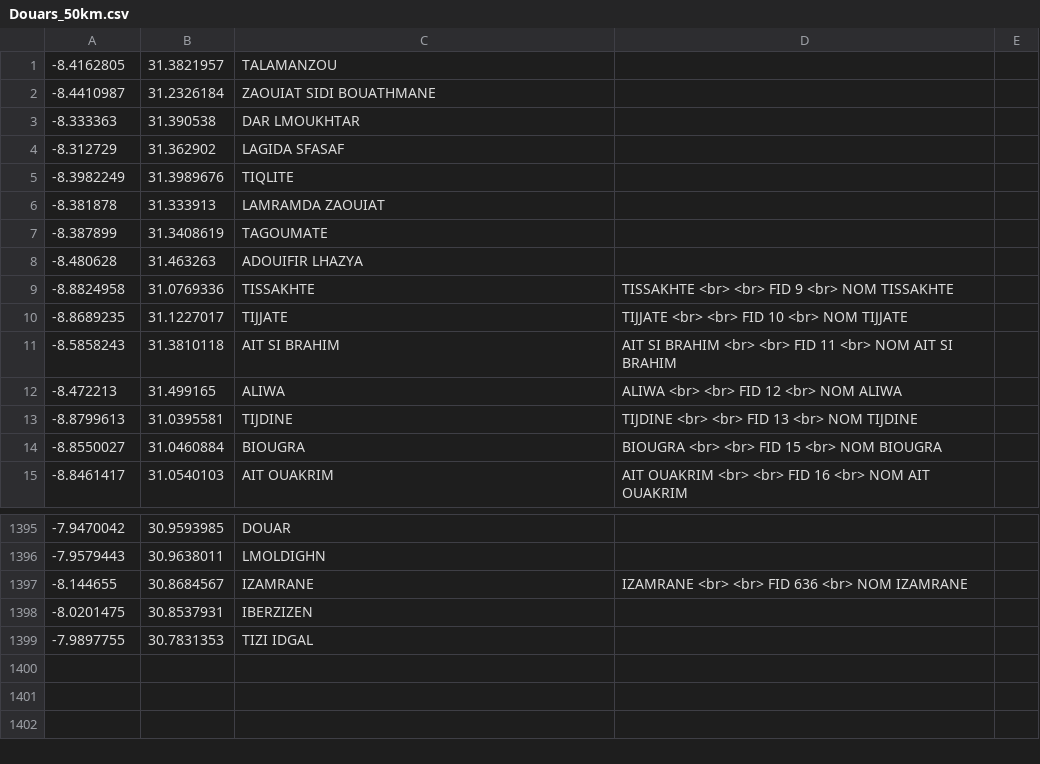
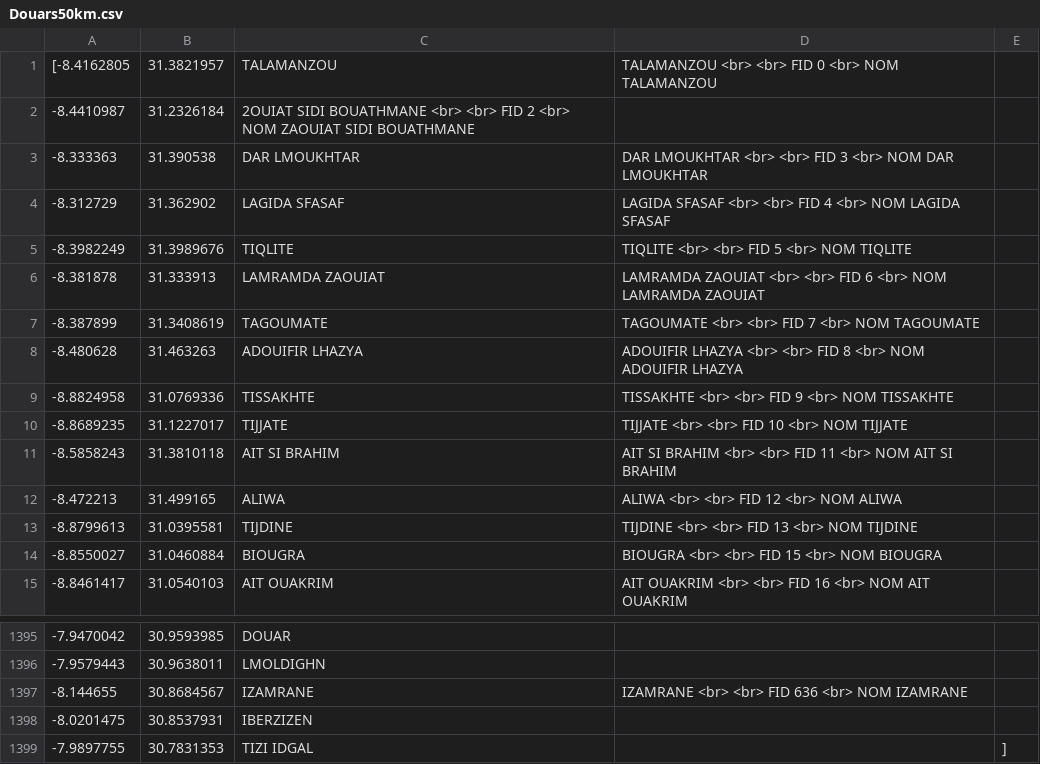
Before and after one commit to younes-Raymond/Safe-Earth, a CSV file: zalzal-app-fe/src/components/Home/Douars50km.csv (was zalzal-app-fe/src/components/Home/Douars_50km.csv), drawn as a sheet; only a part is shown, gaps mark what is left out.

```diff
--- a/zalzal-app-fe/src/components/Home/Douars_50km.csv
+++ b/zalzal-app-fe/src/components/Home/Douars50km.csv
@@ -1,9 +1,9 @@
--8.4162805,31.3821957,TALAMANZOU,
--8.4410987,31.2326184,ZAOUIAT SIDI BOUATHMANE,
--8.333363,31.390538,DAR LMOUKHTAR,
--8.312729,31.362902,LAGIDA SFASAF,
--8.3982249,31.3989676,TIQLITE,
--8.381878,31.333913,LAMRAMDA ZAOUIAT,
--8.387899,31.3408619,TAGOUMATE,
--8.480628,31.463263,ADOUIFIR LHAZYA,
+[-8.4162805,31.3821957,TALAMANZOU,TALAMANZOU    <br>       <br>   FID   0    <br>   NOM   TALAMANZOU,
+-8.4410987,31.2326184,2OUIAT SIDI BOUATHMANE    <br>       <br>   FID   2    <br>   NOM   ZAOUIAT SIDI BOUATHMANE,
+-8.333363,31.390538,DAR LMOUKHTAR,DAR LMOUKHTAR    <br>       <br>   FID   3    <br>   NOM   DAR LMOUKHTAR,
+-8.312729,31.362902,LAGIDA SFASAF,LAGIDA SFASAF    <br>       <br>   FID   4    <br>   NOM   LAGIDA SFASAF,
+-8.3982249,31.3989676,TIQLITE,TIQLITE    <br>       <br>   FID   5    <br>   NOM   TIQLITE,
+-8.381878,31.333913,LAMRAMDA ZAOUIAT,LAMRAMDA ZAOUIAT    <br>       <br>   FID   6    <br>   NOM   LAMRAMDA ZAOUIAT,
+-8.387899,31.3408619,TAGOUMATE,TAGOUMATE    <br>       <br>   FID   7    <br>   NOM   TAGOUMATE,
+-8.480628,31.463263,ADOUIFIR LHAZYA,ADOUIFIR LHAZYA    <br>       <br>   FID   8    <br>   NOM   ADOUIFIR LHAZYA,
 -8.8824958,31.0769336,TISSAKHTE,TISSAKHTE    <br>       <br>   FID   9    <br>   NOM   TISSAKHTE,
@@ -1398,2 +1398,2 @@
 -8.0201475,30.8537931,IBERZIZEN,,
--7.9897755,30.7831353,TIZI IDGAL,,
+-7.9897755,30.7831353,TIZI IDGAL,,]
```
Also changed, not shown: 13 other files.
